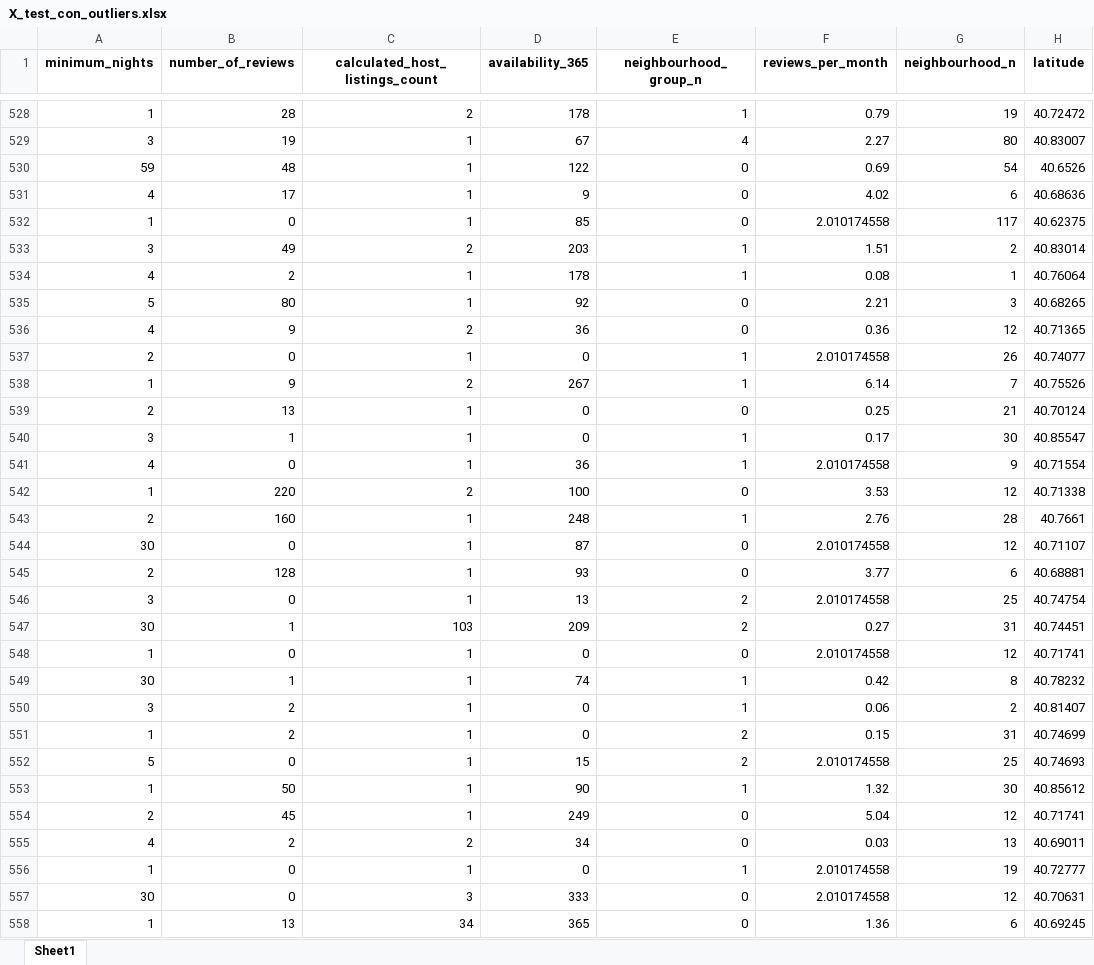
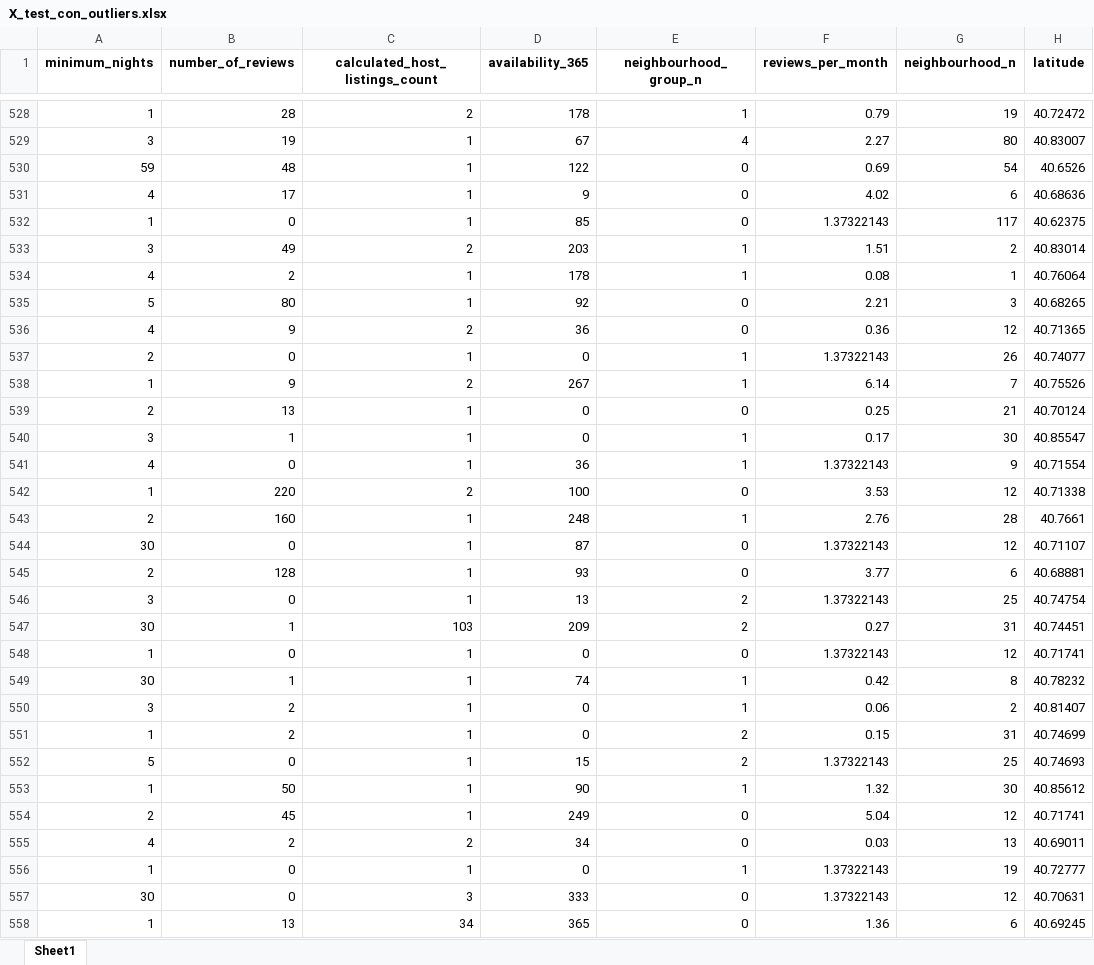
Before and after one commit to 4GeeksAcademy/ginappedrosa-machine-learning-python-template, an Excel workbook: data/processed/X_test_con_outliers.xlsx, sheet Sheet1, drawn as a sheet; only a part is shown, gaps mark what is left out; values as stored, in another font and other column widths than the file's, no borders; the diff covers the shown part only; the diff names each change by its address in the sheet, - before the commit and + after, or states it on an @@ line.

```diff
--- a/data/processed/X_test_con_outliers.xlsx (sheet Sheet1)
+++ b/data/processed/X_test_con_outliers.xlsx (sheet Sheet1)
-F532 (reviews_per_month): 2.010174558
+F532 (reviews_per_month): 1.37322143
-F537 (reviews_per_month): 2.010174558
+F537 (reviews_per_month): 1.37322143
-F541 (reviews_per_month): 2.010174558
+F541 (reviews_per_month): 1.37322143
-F544 (reviews_per_month): 2.010174558
+F544 (reviews_per_month): 1.37322143
-F546 (reviews_per_month): 2.010174558
+F546 (reviews_per_month): 1.37322143
-F548 (reviews_per_month): 2.010174558
+F548 (reviews_per_month): 1.37322143
-F552 (reviews_per_month): 2.010174558
+F552 (reviews_per_month): 1.37322143
-F556:F557 (reviews_per_month): 2.010174558
+F556:F557 (reviews_per_month): 1.37322143
```
Also changed, not shown: 1937 edited cells elsewhere in this sheet, data/processed/X_test_con_outliers_norm.xlsx, data/processed/X_test_con_outliers_scal.xlsx, 13 other files.
